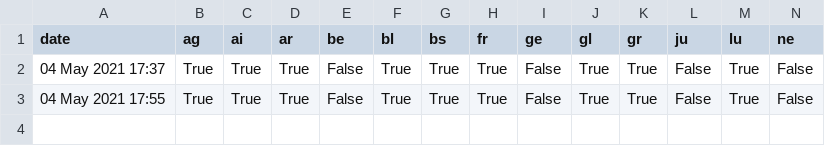
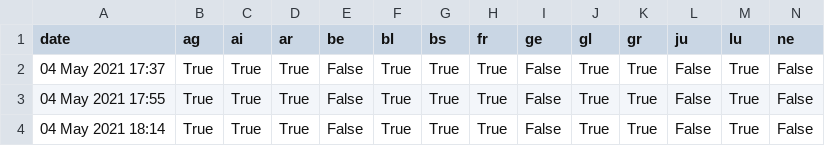
Before and after one commit to KasparJohannesSchneider/impfung_covid_ch, a CSV file: usage_over_time.csv, drawn as a sheet; only a part is shown; rows hold the shown columns only; the diff names each change by its address in the sheet, - before the commit and + after, or states it on an @@ line.

Commit message:
decreased dpi for png, added data

```diff
--- a/usage_over_time.csv
+++ b/usage_over_time.csv
+row 4: 04 May 2021 18:14 | True | True | True | False | True | True | True | False | True | True | False | True | False
```
Also changed, not shown: 4 other files.
